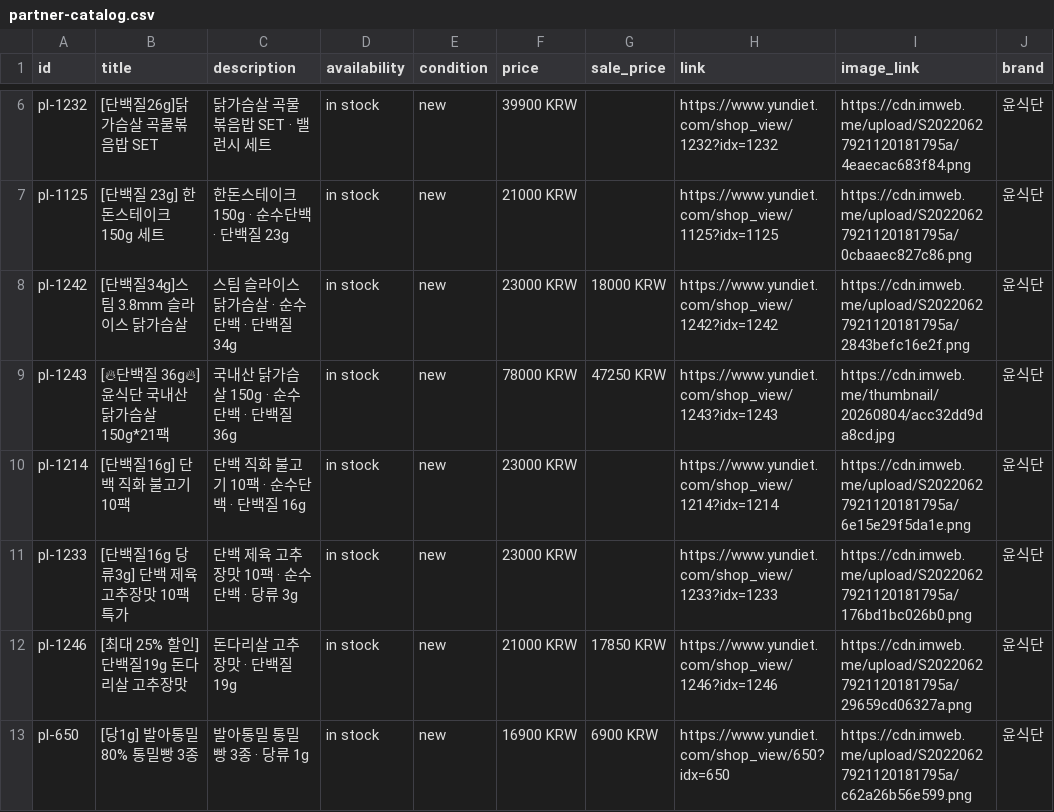
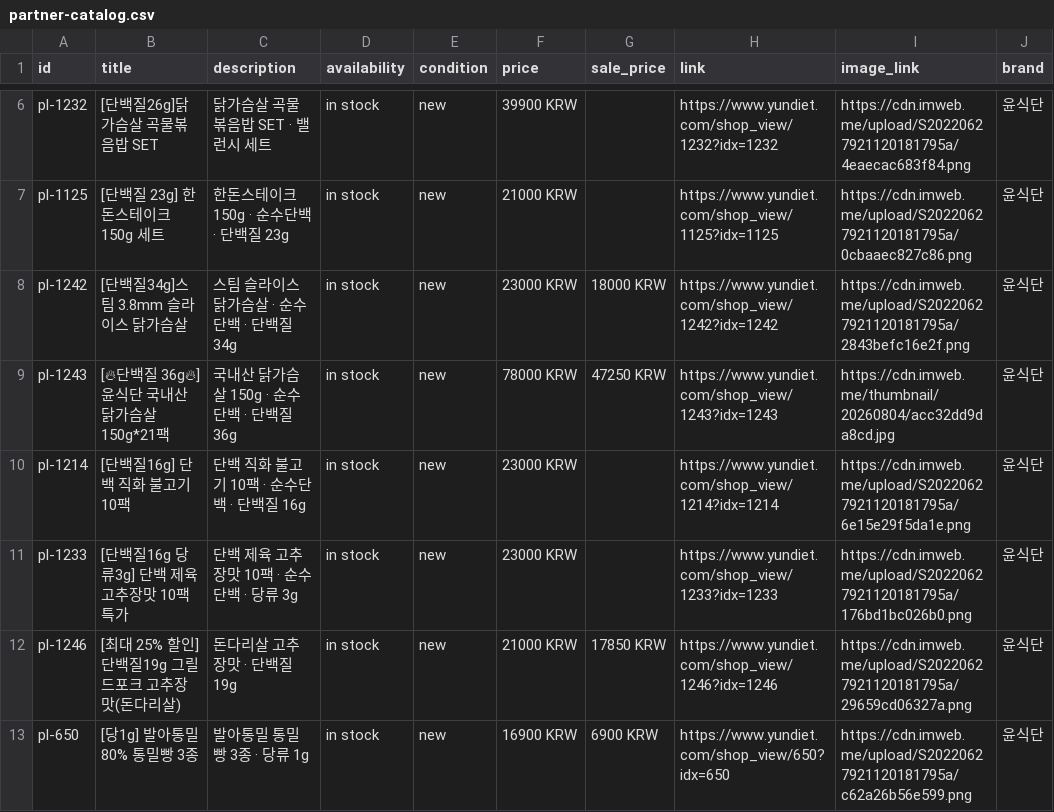
Before and after one commit to 2019yundiet-cloud/yundiet-web-assets, a CSV file: partner-catalog.csv, drawn as a sheet; only a part is shown, gaps mark what is left out.

Commit message:
partner-catalog.csv 갱신

```diff
--- a/partner-catalog.csv
+++ b/partner-catalog.csv
@@ -11,3 +11,3 @@ pl-1214,[단백질16g] 단백 직화 불고기10팩,단백 직화 불고기 10
 pl-1233,[단백질16g 당류3g] 단백 제육 고추장맛 10팩 특가,단백 제육 고추장맛 10팩 · 순수단백 · 당류 3g,in stock,new,23000 KRW,,https://www.yundiet.com/shop_view/1233?idx=1233,https://cdn.imweb.me/upload/S20220627921120181795a/176bd1bc026b0.png,윤식단
-pl-1246,[최대 25% 할인] 단백질19g 돈다리살 고추장맛,돈다리살 고추장맛 · 단백질 19g,in stock,new,21000 KRW,17850 KRW,https://www.yundiet.com/shop_view/1246?idx=1246,https://cdn.imweb.me/upload/S20220627921120181795a/29659cd06327a.png,윤식단
+pl-1246,[최대 25% 할인] 단백질19g 그릴드포크 고추장맛(돈다리살),돈다리살 고추장맛 · 단백질 19g,in stock,new,21000 KRW,17850 KRW,https://www.yundiet.com/shop_view/1246?idx=1246,https://cdn.imweb.me/upload/S20220627921120181795a/29659cd06327a.png,윤식단
 pl-650,[당1g] 발아통밀80% 통밀빵 3종,발아통밀 통밀빵 3종 · 당류 1g,in stock,new,16900 KRW,6900 KRW,https://www.yundiet.com/shop_view/650?idx=650,https://cdn.imweb.me/upload/S20220627921120181795a/c62a26b56e599.png,윤식단
```
